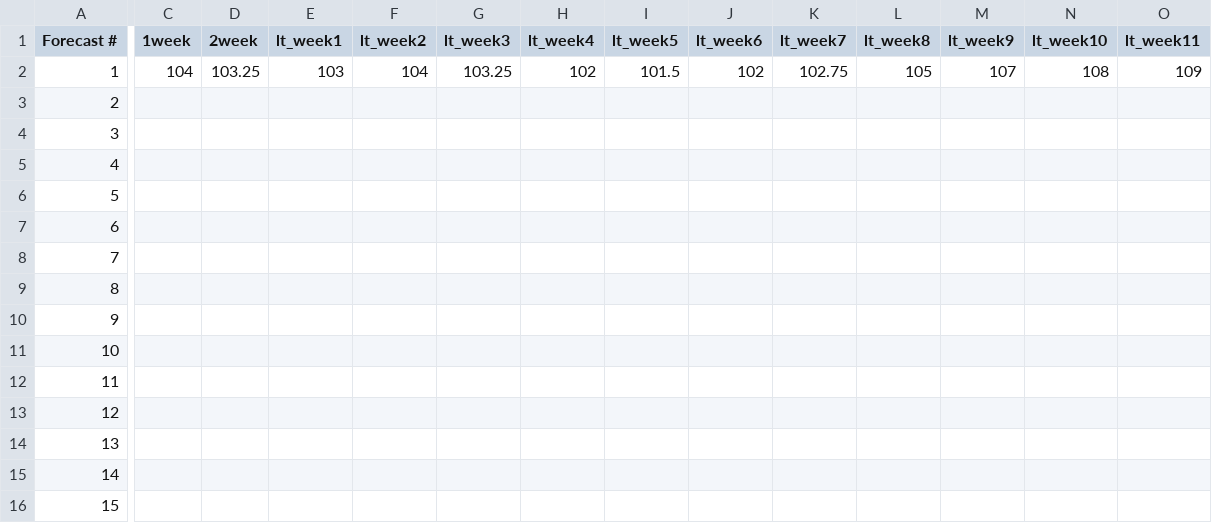
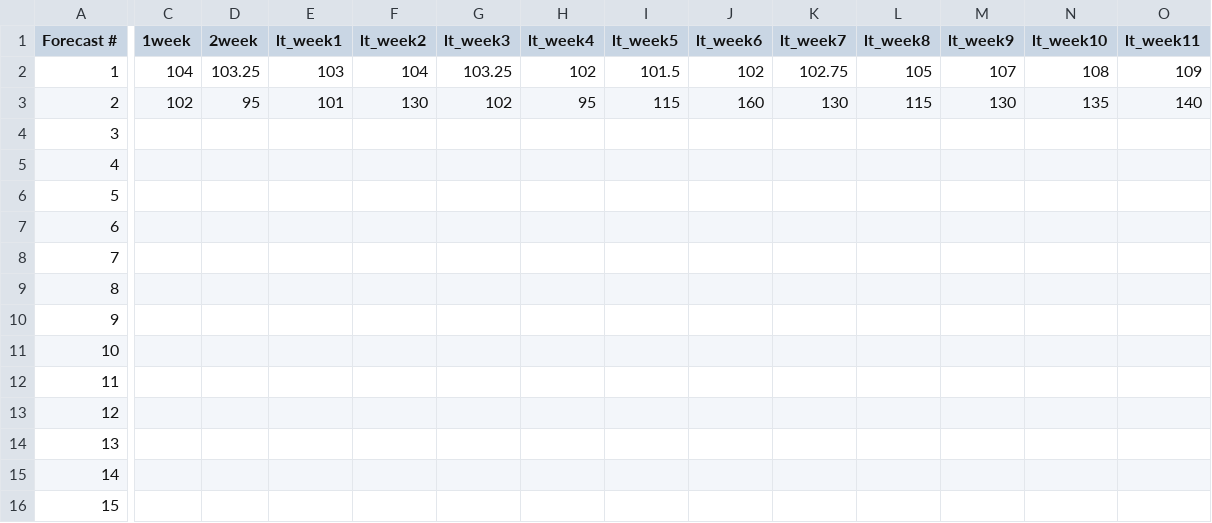
Before and after one commit to HAS-Tools-Fall2020/forecasting, a CSV file: forecast_entries/mitchell.csv, drawn as a sheet; only a part is shown, gaps mark what is left out; the diff covers the shown part only; the diff names each change by its address in the sheet, - before the commit and + after, or states it on an @@ line.

Commit message:
Guesses!

```diff
--- a/forecast_entries/mitchell.csv
+++ b/forecast_entries/mitchell.csv
-C3 (1week): (empty)
+C3 (1week): 102
-D3 (2week): (empty)
+D3 (2week): 95
-E3 (lt_week1): (empty)
+E3 (lt_week1): 101
-F3 (lt_week2): (empty)
+F3 (lt_week2): 130
-G3 (lt_week3): (empty)
+G3 (lt_week3): 102
-H3 (lt_week4): (empty)
+H3 (lt_week4): 95
-I3 (lt_week5): (empty)
+I3 (lt_week5): 115
-J3 (lt_week6): (empty)
+J3 (lt_week6): 160
-K3 (lt_week7): (empty)
+K3 (lt_week7): 130
-L3 (lt_week8): (empty)
+L3 (lt_week8): 115
-M3 (lt_week9): (empty)
+M3 (lt_week9): 130
-N3 (lt_week10): (empty)
+N3 (lt_week10): 135
-O3 (lt_week11): (empty)
+O3 (lt_week11): 140
```
Also changed, not shown: 5 edited cells elsewhere in this file.
